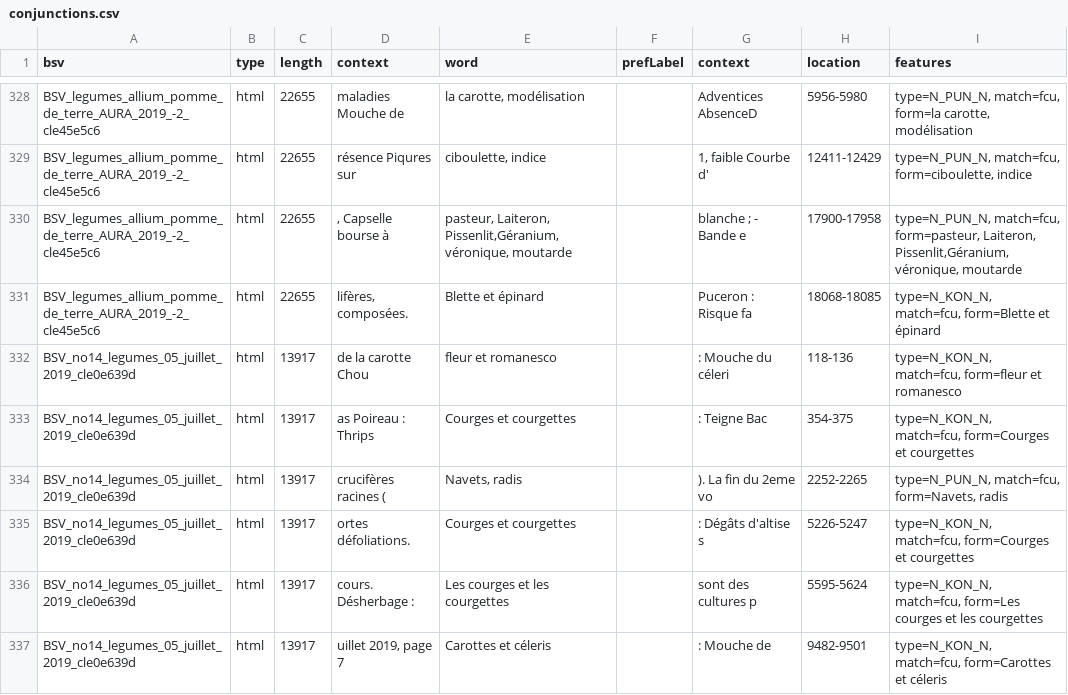
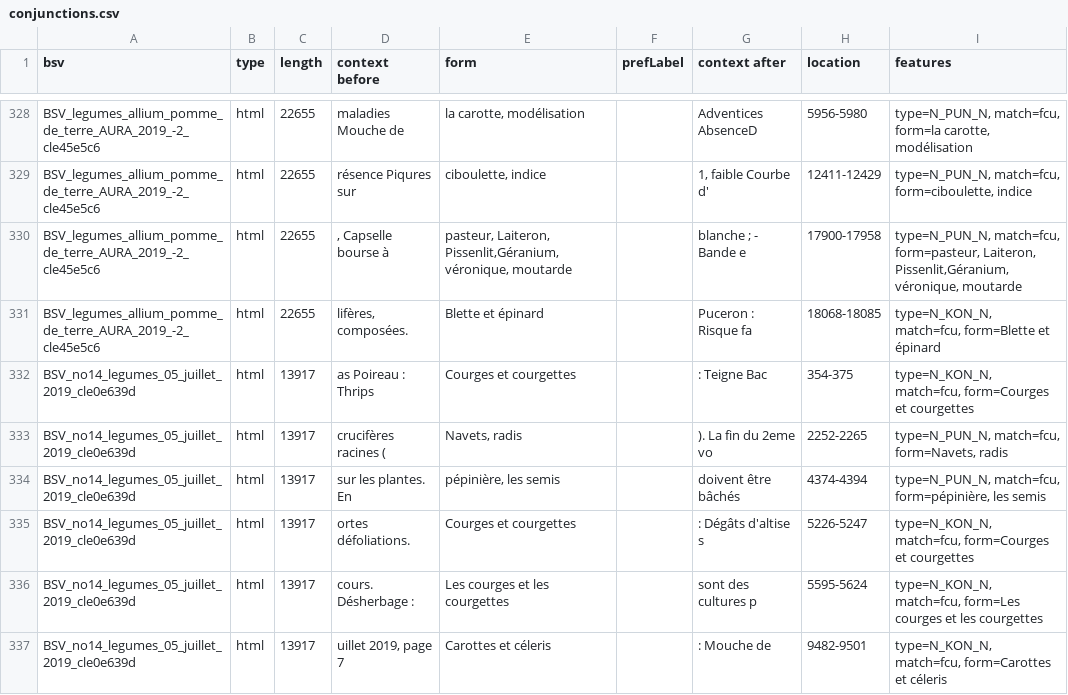
Before and after one commit to kouklinaa/Term-extraction, a CSV file: output/d2kab/conjunctions.csv, drawn as a sheet; only a part is shown, gaps mark what is left out; removed rows and columns are numbered as before the commit, all else as after; the diff covers the shown part only; the diff names each change by its address in the sheet, - before the commit and + after, or states it on an @@ line.

```diff
--- a/output/d2kab/conjunctions.csv
+++ b/output/d2kab/conjunctions.csv
-D1: context
+D1: context before
-E1: word
+E1: form
-G1: context
+G1: context after
-row 332: BSV_no14_legumes_05_juillet_2019_cle0e639d | html | 13917 | de la carotte Chou | fleur et romanesco |  | : Mouche du céleri | 118-136 | type=N_KON_N, match=fcu, form=fleur et romanesco
+row 334: BSV_no14_legumes_05_juillet_2019_cle0e639d | html | 13917 | sur les plantes. En | pépinière, les semis |  | doivent être bâchés | 4374-4394 | type=N_PUN_N, match=fcu, form=pépinière, les semis
```
Also changed, not shown: 5 added rows, 7 removed rows and 24 edited cells elsewhere in this file, output/alea/bbch.csv, output/alea/conjunctions.csv, 28 other files.
